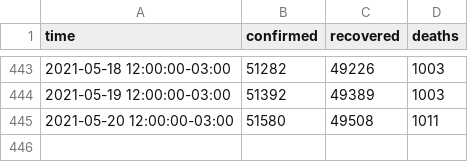
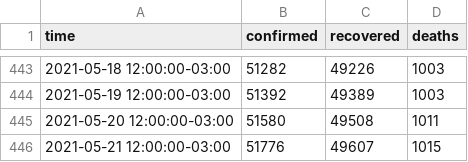
Before and after one commit to javierconcha/covid-19-Chile, a CSV file: data/Antofagasta, Chile.csv, drawn as a sheet; only a part is shown, gaps mark what is left out; the diff names each change by its address in the sheet, - before the commit and + after, or states it on an @@ line.

```diff
--- a/data/Antofagasta, Chile.csv
+++ b/data/Antofagasta, Chile.csv
+row 446: 2021-05-21 12:00:00-03:00 | 51776 | 49607 | 1015
```
Also changed, not shown: data.csv, data/Araucania, Chile.csv, 16 other files.
